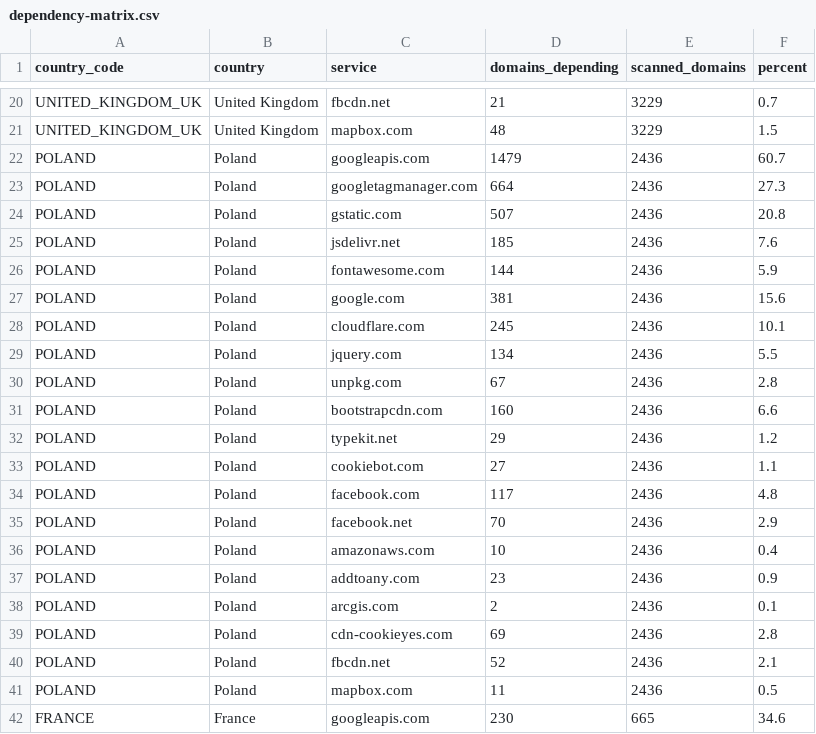
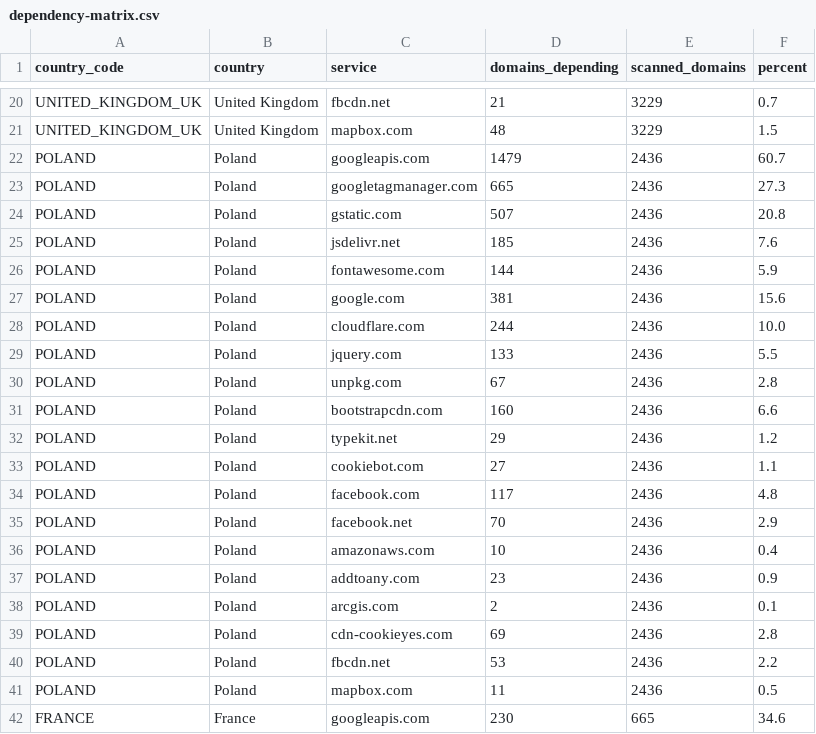
Before and after one commit to mgifford/eu-plus-government-scans, a CSV file: docs/data/dependency-matrix.csv, drawn as a sheet; only a part is shown, gaps mark what is left out.

```diff
--- a/docs/data/dependency-matrix.csv
+++ b/docs/data/dependency-matrix.csv
@@ -22,3 +22,3 @@ UNITED_KINGDOM_UK,United Kingdom,mapbox.com,48,3229,1.5
 POLAND,Poland,googleapis.com,1479,2436,60.7
-POLAND,Poland,googletagmanager.com,664,2436,27.3
+POLAND,Poland,googletagmanager.com,665,2436,27.3
 POLAND,Poland,gstatic.com,507,2436,20.8
@@ -27,4 +27,4 @@ POLAND,Poland,fontawesome.com,144,2436,5.9
 POLAND,Poland,google.com,381,2436,15.6
-POLAND,Poland,cloudflare.com,245,2436,10.1
-POLAND,Poland,jquery.com,134,2436,5.5
+POLAND,Poland,cloudflare.com,244,2436,10.0
+POLAND,Poland,jquery.com,133,2436,5.5
 POLAND,Poland,unpkg.com,67,2436,2.8
@@ -39,3 +39,3 @@ POLAND,Poland,arcgis.com,2,2436,0.1
 POLAND,Poland,cdn-cookieyes.com,69,2436,2.8
-POLAND,Poland,fbcdn.net,52,2436,2.1
+POLAND,Poland,fbcdn.net,53,2436,2.2
 POLAND,Poland,mapbox.com,11,2436,0.5
```
Also changed, not shown: 42 other files.
